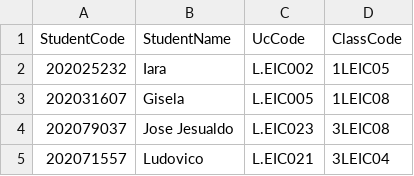
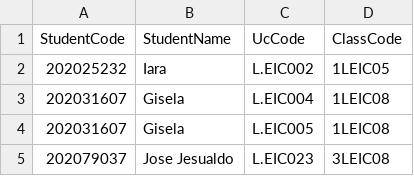
Before and after one commit to educunhA04/projectaed, a CSV file: Files/students_classes.csv, drawn as a sheet; only a part is shown; the shorter side is filled out with more unchanged rows; the diff names each change by its address in the sheet, - before the commit and + after, or states it on an @@ line.

```diff
--- a/Files/students_classes.csv
+++ b/Files/students_classes.csv
+row 3: 202031607 | Gisela | L.EIC004 | 1LEIC08
```
Also changed, not shown: 1 other file.
